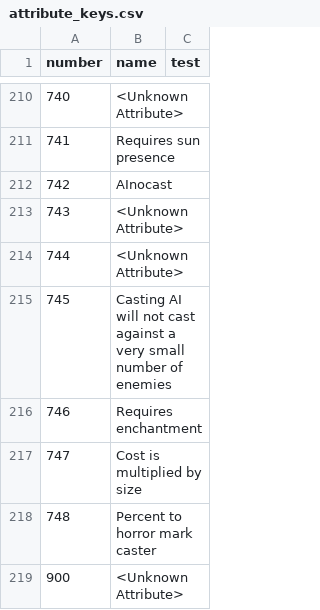
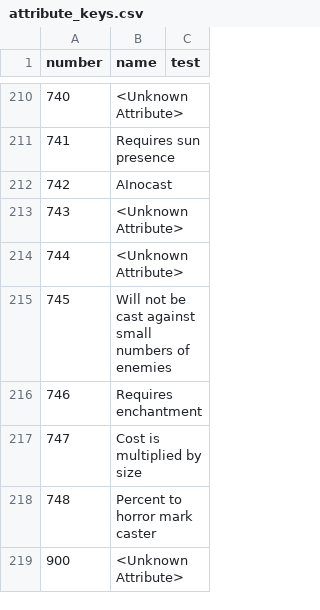
Before and after one commit to larzm42/dom5inspector, a CSV file: gamedata/attribute_keys.csv, drawn as a sheet; only a part is shown, gaps mark what is left out.

```diff
--- a/gamedata/attribute_keys.csv
+++ b/gamedata/attribute_keys.csv
@@ -214,3 +214,3 @@ number	name	test
 744	<Unknown Attribute>
-745	Casting AI will not cast against a very small number of enemies
+745	Will not be cast against small numbers of enemies
 746	Requires enchantment
```
Also changed, not shown: gamedata/afflictions.csv.
